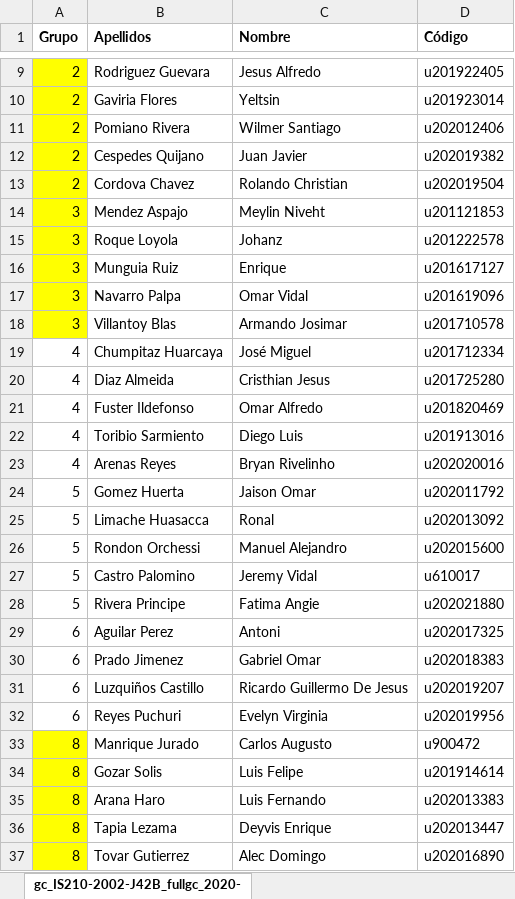
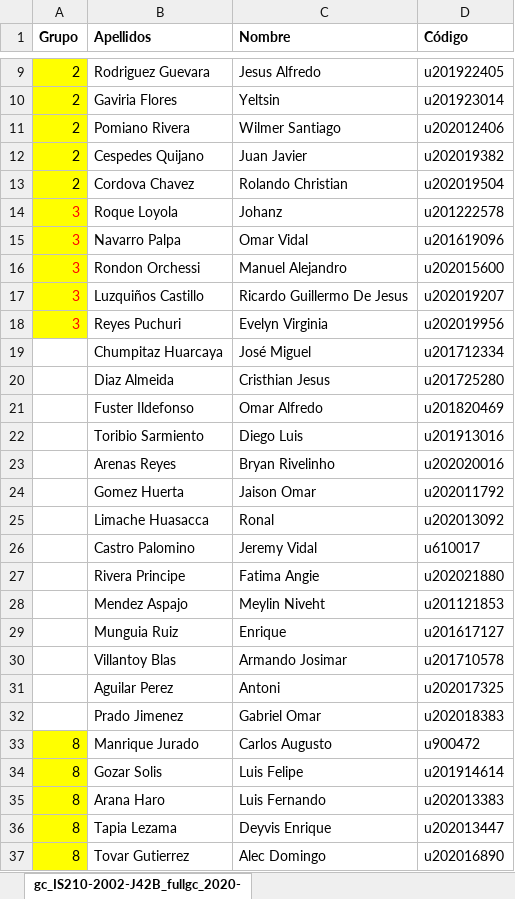
Before and after one commit to pciscflo/poo20202b, an Excel workbook: Documentos/GruposPOO.xlsx, sheet gc_IS210-2002-J42B_fullgc_2020-, drawn as a sheet; only a part is shown, gaps mark what is left out; values as stored, in another font and other column widths than the file's, no borders; removed rows and columns are numbered as before the commit, all else as after; the diff names each change by its address in the sheet, - before the commit and + after, or states it on an @@ line.

Commit message:
31.10.9

```diff
--- a/Documentos/GruposPOO.xlsx (sheet gc_IS210-2002-J42B_fullgc_2020-)
+++ b/Documentos/GruposPOO.xlsx (sheet gc_IS210-2002-J42B_fullgc_2020-)
-row 14: 3 | Mendez Aspajo | Meylin Niveht | u201121853
-A14 text colour: black
+A14 text colour: #FF0000
-row 16: 3 | Munguia Ruiz | Enrique | u201617127
-A15 text colour: black
+A15 text colour: #FF0000
-row 18: 3 | Villantoy Blas | Armando Josimar | u201710578
+row 16: 3 | Rondon Orchessi | Manuel Alejandro | u202015600
+row 17: 3 | Luzquiños Castillo | Ricardo Guillermo De Jesus | u202019207
+row 18: 3 | Reyes Puchuri | Evelyn Virginia | u202019956
-A19:A23 (Grupo): 4
+A19:A23 (Grupo): (empty)
-A24:A25 (Grupo): 5
+A24:A25 (Grupo): (empty)
-row 26: 5 | Rondon Orchessi | Manuel Alejandro | u202015600
-A26:A27 (Grupo): 5
+A26:A27 (Grupo): (empty)
+row 28:  | Mendez Aspajo | Meylin Niveht | u201121853
+row 29:  | Munguia Ruiz | Enrique | u201617127
+row 30:  | Villantoy Blas | Armando Josimar | u201710578
-A31:A32 (Grupo): 6
+A31:A32 (Grupo): (empty)
-row 31: 6 | Luzquiños Castillo | Ricardo Guillermo De Jesus | u202019207
-row 32: 6 | Reyes Puchuri | Evelyn Virginia | u202019956
```
